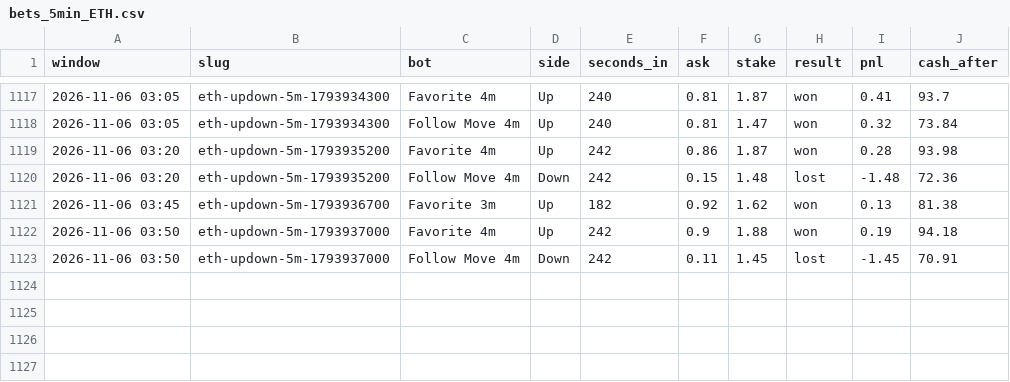
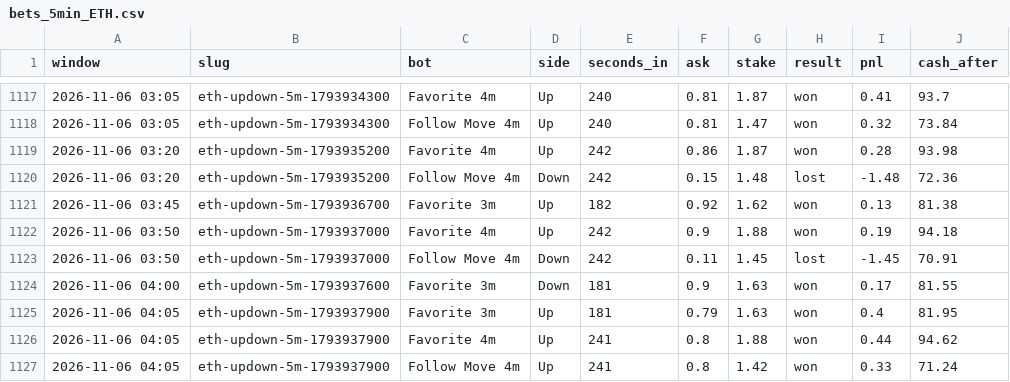
Before and after one commit to skeatonbeat-bot/bot-lab, a CSV file: live/bets_5min_ETH.csv, drawn as a sheet; only a part is shown, gaps mark what is left out; the diff names each change by its address in the sheet, - before the commit and + after, or states it on an @@ line.

```diff
--- a/live/bets_5min_ETH.csv
+++ b/live/bets_5min_ETH.csv
+row 1124: 2026-11-06 04:00 | eth-updown-5m-1793937600 | Favorite 3m | Down | 181 | 0.9 | 1.63 | won | 0.17 | 81.55
+row 1125: 2026-11-06 04:05 | eth-updown-5m-1793937900 | Favorite 3m | Up | 181 | 0.79 | 1.63 | won | 0.4 | 81.95
+row 1126: 2026-11-06 04:05 | eth-updown-5m-1793937900 | Favorite 4m | Up | 241 | 0.8 | 1.88 | won | 0.44 | 94.62
+row 1127: 2026-11-06 04:05 | eth-updown-5m-1793937900 | Follow Move 4m | Up | 241 | 0.8 | 1.42 | won | 0.33 | 71.24
```
Also changed, not shown: live/bets_5min_DOGE.csv, live/bets_5min_SOL.csv, 12 other files.
